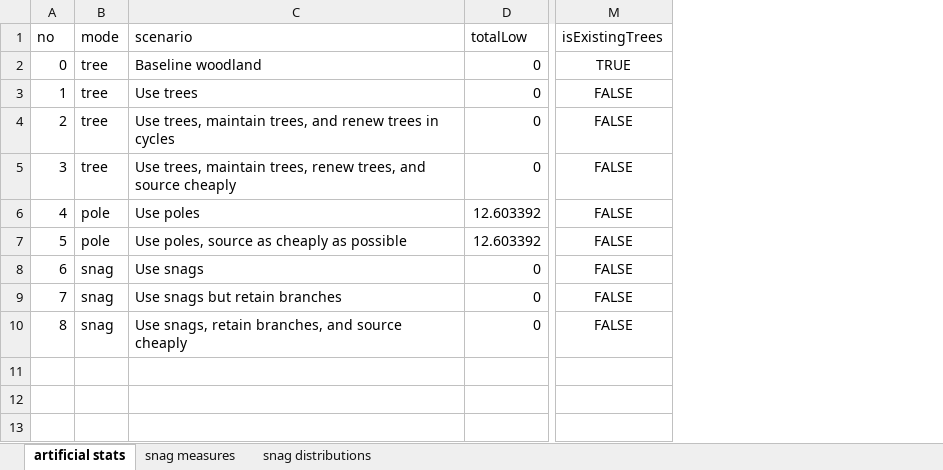
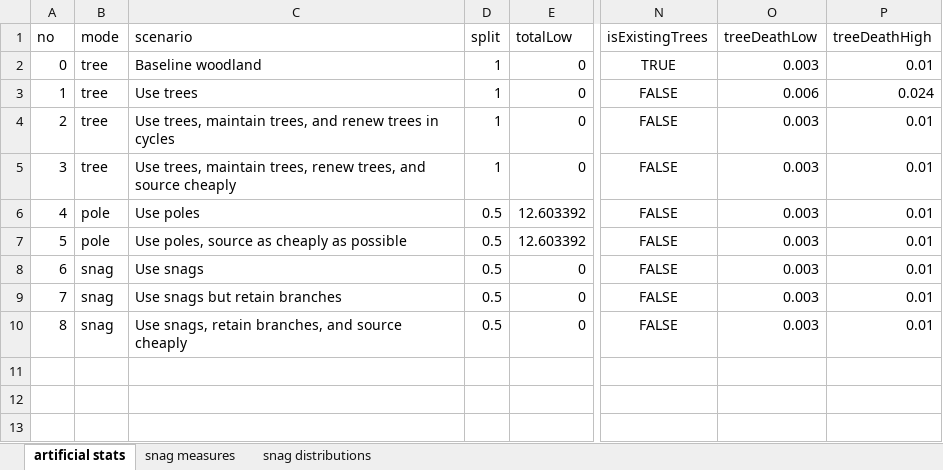
Before and after one commit to alexrfholland/tree-sim, an Excel workbook: data/model-infos/updated-sustainability/artificial class information.xlsx, sheet artificial stats, drawn as a sheet; only a part is shown, gaps mark what is left out; values as stored, in another font and other column widths than the file's, no borders; the diff names each change by its address in the sheet, - before the commit and + after, or states it on an @@ line.

```diff
--- a/data/model-infos/updated-sustainability/artificial class information.xlsx (sheet artificial stats)
+++ b/data/model-infos/updated-sustainability/artificial class information.xlsx (sheet artificial stats)
+column D (split), rows 2-10: 1 | 1 | 1 | 1 | 0.5 | 0.5 | 0.5 | 0.5 | 0.5
+column O (treeDeathLow), rows 2-10: 0.003 | 0.006 | 0.003 | 0.003 | 0.003 | 0.003 | 0.003 | 0.003 | 0.003
+column P (treeDeathHigh), rows 2-10: 0.01 | 0.024 | 0.01 | 0.01 | 0.01 | 0.01 | 0.01 | 0.01 | 0.01
```
Also changed, not shown: formulas that keep their value, 48 other files.
